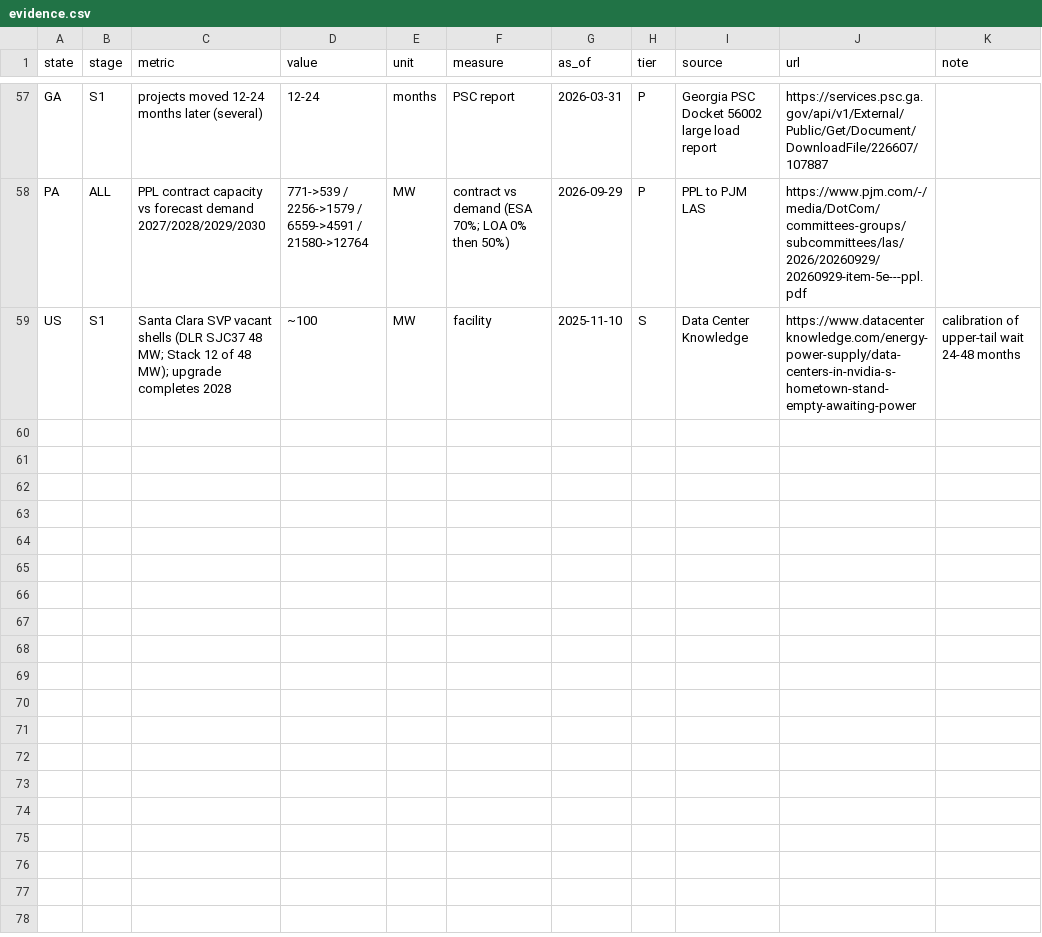
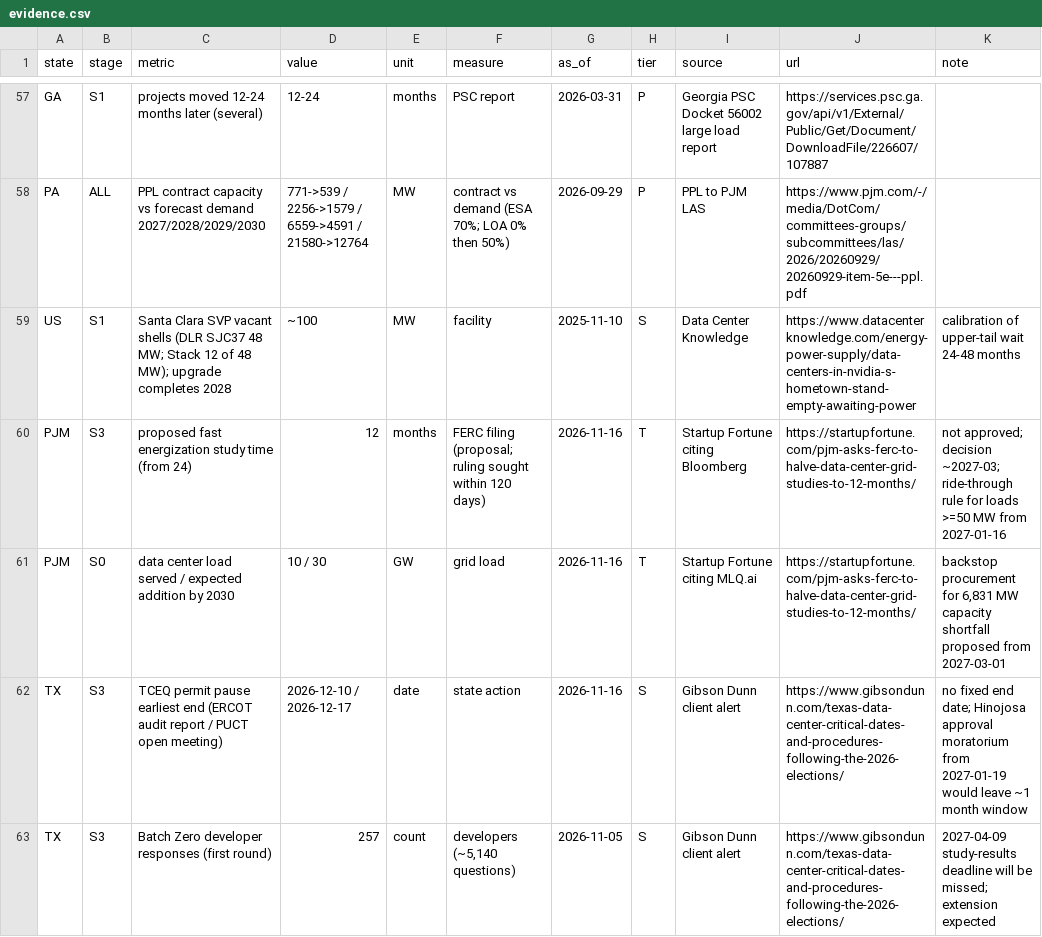
Before and after one commit to sjoonkwon0531/aicapex, a CSV file: tools/dcpipeline/data/evidence.csv, drawn as a sheet; only a part is shown, gaps mark what is left out.

```diff
--- a/tools/dcpipeline/data/evidence.csv
+++ b/tools/dcpipeline/data/evidence.csv
@@ -59 +59,5 @@ PA,ALL,PPL contract capacity vs forecast demand 2027/2028/2029/2030,771->539 / 2
 US,S1,Santa Clara SVP vacant shells (DLR SJC37 48 MW; Stack 12 of 48 MW); upgrade completes 2028,~100,MW,facility,2025-11-10,S,Data Center Knowledge,https://www.datacenterknowledge.com/energy-power-supply/data-centers-in-nvidia-s-hometown-stand-empty-awaiting-power,calibration of upper-tail wait 24-48 months
+PJM,S3,proposed fast energization study time (from 24),12,months,FERC filing (proposal; ruling sought within 120 days),2026-11-16,T,Startup Fortune citing Bloomberg,https://startupfortune.com/pjm-asks-ferc-to-halve-data-center-grid-studies-to-12-months/,not approved; decision ~2027-03; ride-through rule for loads >=50 MW from 2027-01-16
+PJM,S0,data center load served / expected addition by 2030,10 / 30,GW,grid load,2026-11-16,T,Startup Fortune citing MLQ.ai,https://startupfortune.com/pjm-asks-ferc-to-halve-data-center-grid-studies-to-12-months/,"backstop procurement for 6,831 MW capacity shortfall proposed from 2027-03-01"
+TX,S3,TCEQ permit pause earliest end (ERCOT audit report / PUCT open meeting),2026-12-10 / 2026-12-17,date,state action,2026-11-16,S,Gibson Dunn client alert,https://www.gibsondunn.com/texas-data-center-critical-dates-and-procedures-following-the-2026-elections/,no fixed end date; Hinojosa approval moratorium from 2027-01-19 would leave ~1 month window
+TX,S3,Batch Zero developer responses (first round),257,count,"developers (~5,140 questions)",2026-11-05,S,Gibson Dunn client alert,https://www.gibsondunn.com/texas-data-center-critical-dates-and-procedures-following-the-2026-elections/,2027-04-09 study-results deadline will be missed; extension expected
```
Also changed, not shown: 1 other file.
